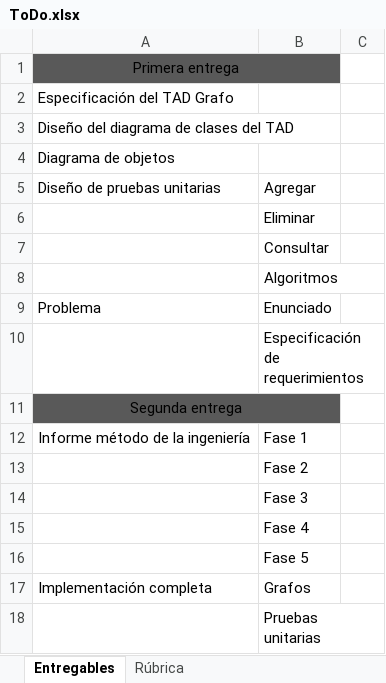
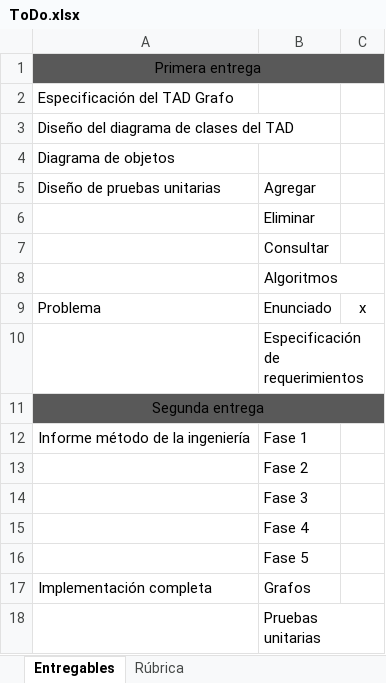
Before and after one commit to camilaleniss/AEDFinalProject, an Excel workbook: ToDo.xlsx, sheet Entregables, drawn as a sheet; values as stored, in another font and other column widths than the file's, no borders; conditional formats not drawn; the diff names each change by its address in the sheet, - before the commit and + after, or states it on an @@ line.

```diff
--- a/ToDo.xlsx (sheet Entregables)
+++ b/ToDo.xlsx (sheet Entregables)
-A1:B1 merged
+A1:C1 merged
-C1 fill: none
+C1 fill: #595959
-C9: (empty)
+C9: x
-A11:B11 merged
+A11:C11 merged
-C11 fill: none
+C11 fill: #595959
```
Also changed, not shown: 1 other file.
